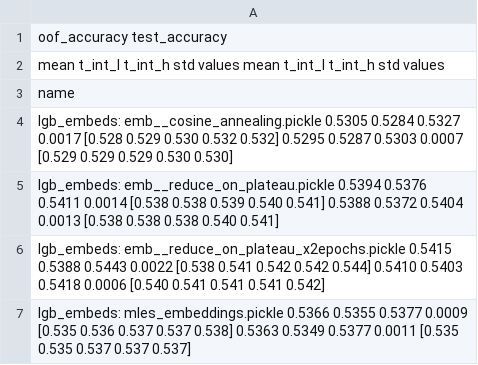
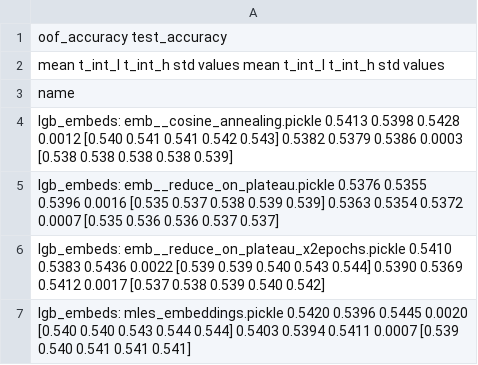
Before and after one commit to kglnsk/pytorch-lifestream, a CSV file: experiments/scenario_x5/results/scenario_lr_schedule.csv, drawn as a sheet.

```diff
--- a/experiments/scenario_x5/results/scenario_lr_schedule.csv
+++ b/experiments/scenario_x5/results/scenario_lr_schedule.csv
@@ -3,5 +3,5 @@
 name
-lgb_embeds: emb__cosine_annealing.pickle                 0.5305  0.5284  0.5327 0.0017  [0.528 0.529 0.530 0.532 0.532]        0.5295  0.5287  0.5303 0.0007  [0.529 0.529 0.529 0.530 0.530]
-lgb_embeds: emb__reduce_on_plateau.pickle                0.5394  0.5376  0.5411 0.0014  [0.538 0.538 0.539 0.540 0.541]        0.5388  0.5372  0.5404 0.0013  [0.538 0.538 0.538 0.540 0.541]
-lgb_embeds: emb__reduce_on_plateau_x2epochs.pickle       0.5415  0.5388  0.5443 0.0022  [0.538 0.541 0.542 0.542 0.544]        0.5410  0.5403  0.5418 0.0006  [0.540 0.541 0.541 0.541 0.542]
-lgb_embeds: mles_embeddings.pickle                       0.5366  0.5355  0.5377 0.0009  [0.535 0.536 0.537 0.537 0.538]        0.5363  0.5349  0.5377 0.0011  [0.535 0.535 0.537 0.537 0.537]
+lgb_embeds: emb__cosine_annealing.pickle                 0.5413  0.5398  0.5428 0.0012  [0.540 0.541 0.541 0.542 0.543]        0.5382  0.5379  0.5386 0.0003  [0.538 0.538 0.538 0.538 0.539]
+lgb_embeds: emb__reduce_on_plateau.pickle                0.5376  0.5355  0.5396 0.0016  [0.535 0.537 0.538 0.539 0.539]        0.5363  0.5354  0.5372 0.0007  [0.535 0.536 0.536 0.537 0.537]
+lgb_embeds: emb__reduce_on_plateau_x2epochs.pickle       0.5410  0.5383  0.5436 0.0022  [0.539 0.539 0.540 0.543 0.544]        0.5390  0.5369  0.5412 0.0017  [0.537 0.538 0.539 0.540 0.542]
+lgb_embeds: mles_embeddings.pickle                       0.5420  0.5396  0.5445 0.0020  [0.540 0.540 0.543 0.544 0.544]        0.5403  0.5394  0.5411 0.0007  [0.539 0.540 0.541 0.541 0.541]
```
Also changed, not shown: experiments/scenario_x5/results/scenario_x5.csv, experiments/scenario_x5/results/scenario_x5__encoder_types.csv, 19 other files.
